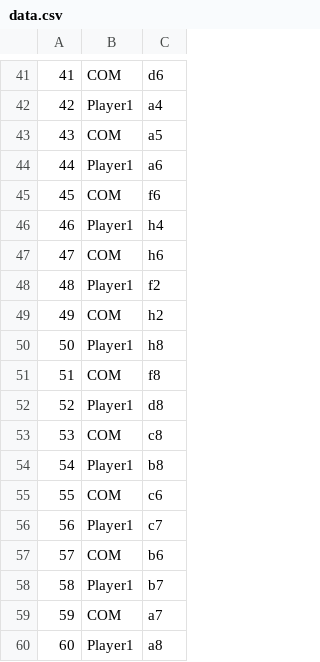
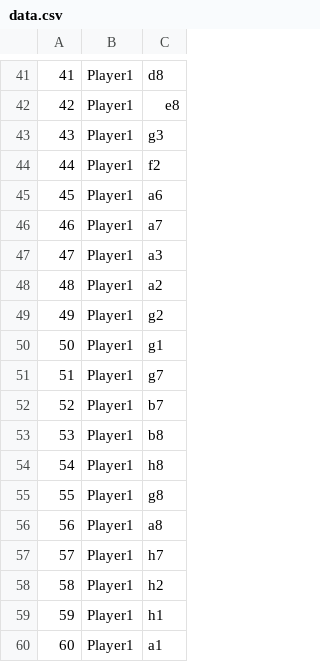
Before and after one commit to imamura-keigo/othello, a CSV file: data.csv, drawn as a sheet; only a part is shown, gaps mark what is left out; the diff covers the shown part only.

```diff
--- a/data.csv
+++ b/data.csv
@@ -41,20 +41,20 @@
-41,COM,d6
-42,Player1,a4
-43,COM,a5
-44,Player1,a6
-45,COM,f6
-46,Player1,h4
-47,COM,h6
-48,Player1,f2
-49,COM,h2
-50,Player1,h8
-51,COM,f8
-52,Player1,d8
-53,COM,c8
-54,Player1,b8
-55,COM,c6
-56,Player1,c7
-57,COM,b6
-58,Player1,b7
-59,COM,a7
-60,Player1,a8
+41,Player1,d8
+42,Player1,e8
+43,Player1,g3
+44,Player1,f2
+45,Player1,a6
+46,Player1,a7
+47,Player1,a3
+48,Player1,a2
+49,Player1,g2
+50,Player1,g1
+51,Player1,g7
+52,Player1,b7
+53,Player1,b8
+54,Player1,h8
+55,Player1,g8
+56,Player1,a8
+57,Player1,h7
+58,Player1,h2
+59,Player1,h1
+60,Player1,a1
```
Also changed, not shown: 64 edited cells elsewhere in this file, 1 other file.
